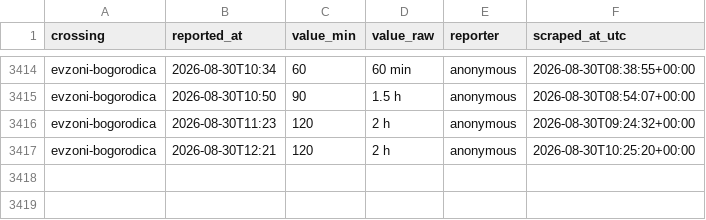
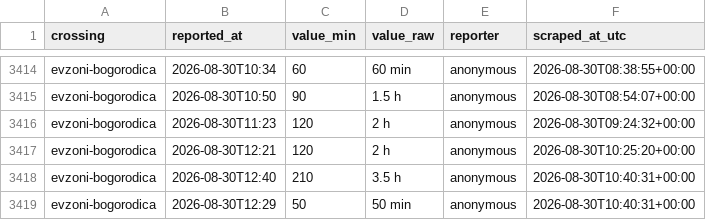
Before and after one commit to brankojosipovic/border-wait, a CSV file: data/evzoni-bogorodica.csv, drawn as a sheet; only a part is shown, gaps mark what is left out.

```diff
--- a/data/evzoni-bogorodica.csv
+++ b/data/evzoni-bogorodica.csv
@@ -3417 +3417,3 @@ evzoni-bogorodica,2026-08-30T11:23,120,2 h,anonymous,2026-08-30T09:24:32+00:00
 evzoni-bogorodica,2026-08-30T12:21,120,2 h,anonymous,2026-08-30T10:25:20+00:00
+evzoni-bogorodica,2026-08-30T12:40,210,3.5 h,anonymous,2026-08-30T10:40:31+00:00
+evzoni-bogorodica,2026-08-30T12:29,50,50 min,anonymous,2026-08-30T10:40:31+00:00
```
Also changed, not shown: data/bogorodica-evzoni.csv, data/horgos-roszke.csv, 2 other files.
